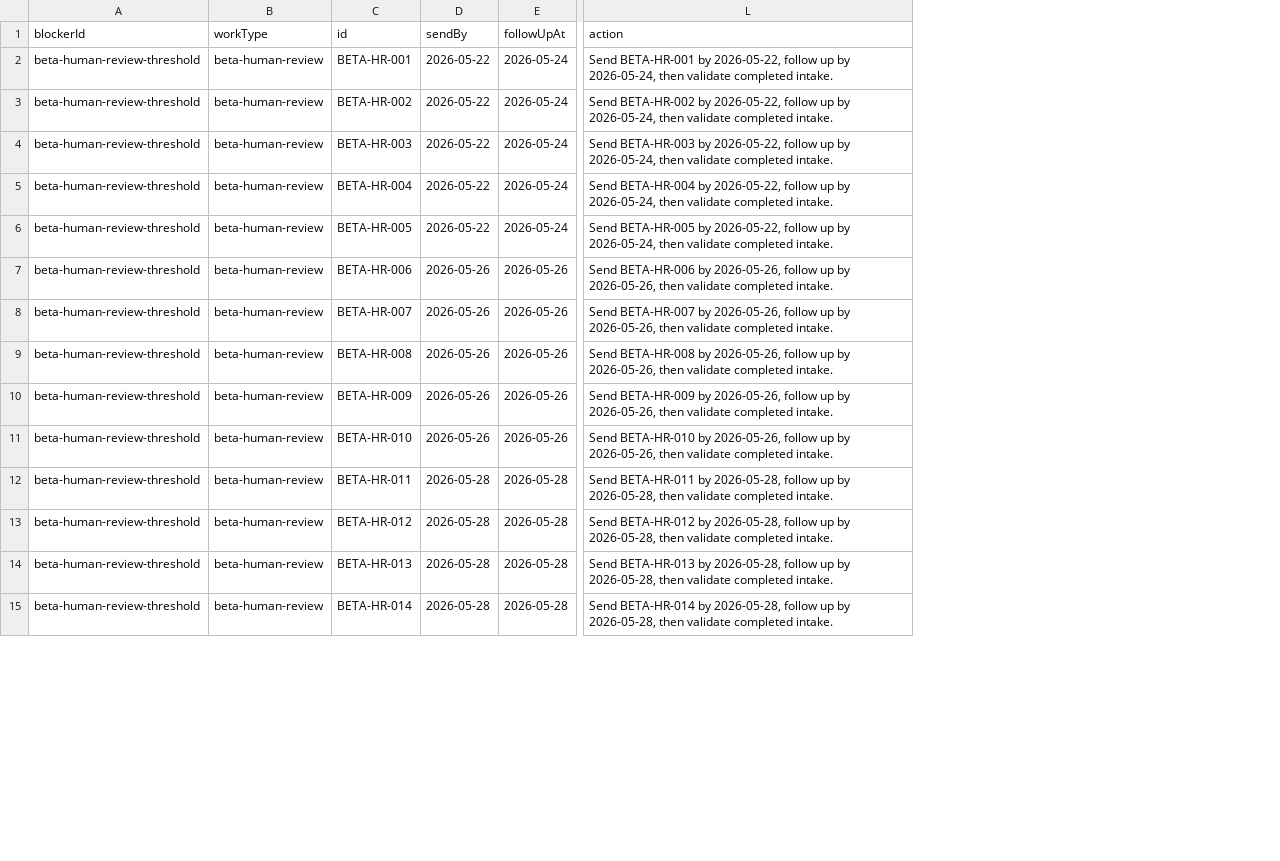
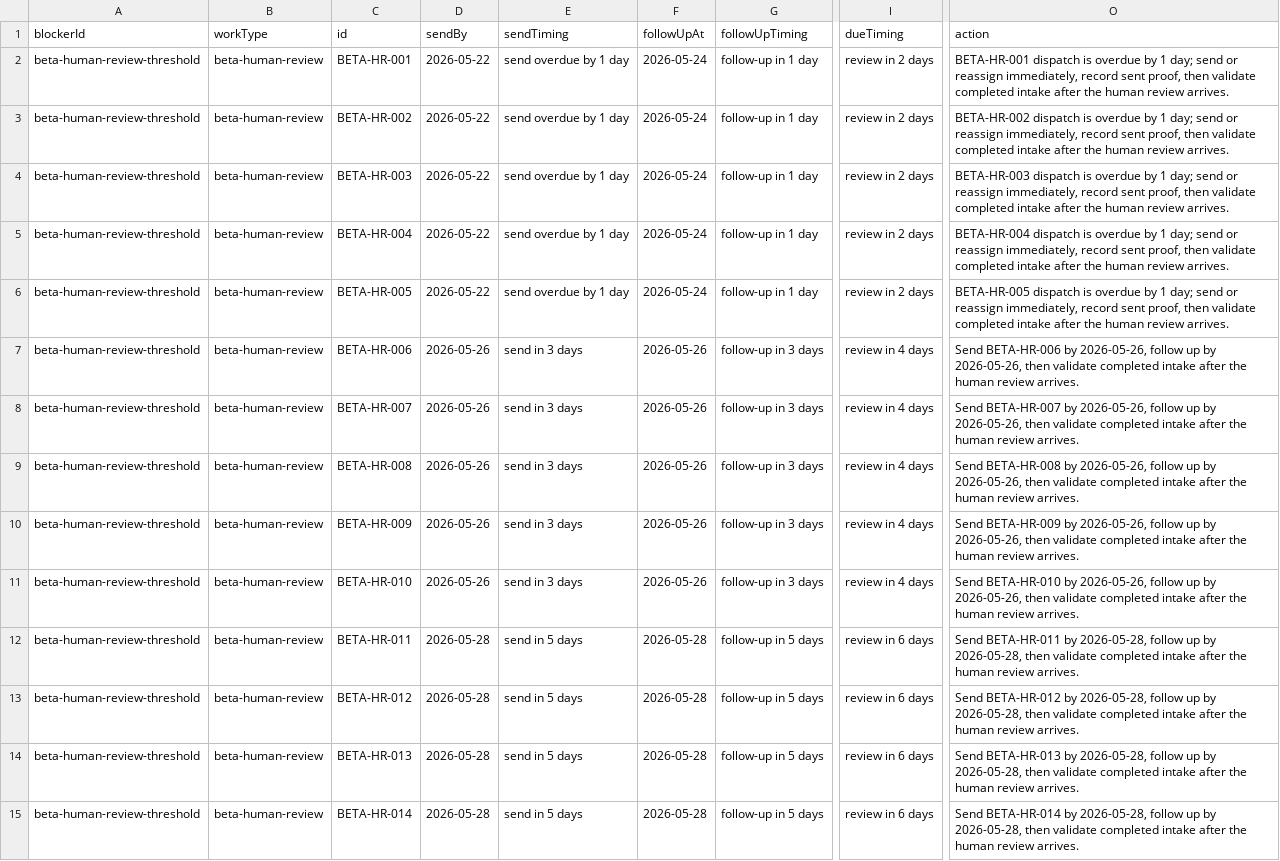
Before and after one commit to rodblair/globe-travel, a CSV file: qa/public-launch-blocker-board-2026-05-21.csv, drawn as a sheet; only a part is shown, gaps mark what is left out; addresses are those after the commit; the diff covers the shown part only; the diff names each change by its address in the sheet, - before the commit and + after, or states it on an @@ line.

Commit message:
Clarify launch blocker timing actions

```diff
--- a/qa/public-launch-blocker-board-2026-05-21.csv
+++ b/qa/public-launch-blocker-board-2026-05-21.csv
+column E (sendTiming), rows 2-15: send overdue by 1 day | send overdue by 1 day | send overdue by 1 day | send overdue by 1 day | send overdue by 1 day | send in 3 days | send in 3 days | send in 3 days | send in 3 days | send in 3 days | send in 5 days | send in 5 days | send in 5 days | send in 5 days
+column G (followUpTiming), rows 2-15: follow-up in 1 day | follow-up in 1 day | follow-up in 1 day | follow-up in 1 day | follow-up in 1 day | follow-up in 3 days | follow-up in 3 days | follow-up in 3 days | follow-up in 3 days | follow-up in 3 days | follow-up in 5 days | follow-up in 5 days | follow-up in 5 days | follow-up in 5 days
+column I (dueTiming), rows 2-15: review in 2 days | review in 2 days | review in 2 days | review in 2 days | review in 2 days | review in 4 days | review in 4 days | review in 4 days | review in 4 days | review in 4 days | review in 6 days | review in 6 days | review in 6 days | review in 6 days
-O2 (action): Send BETA-HR-001 by 2026-05-22, follow up by 2026-05-24, then validate completed intake.
+O2 (action): BETA-HR-001 dispatch is overdue by 1 day; send or reassign immediately, record sent proof, then validate completed intake after the human review arrives.
-O3 (action): Send BETA-HR-002 by 2026-05-22, follow up by 2026-05-24, then validate completed intake.
+O3 (action): BETA-HR-002 dispatch is overdue by 1 day; send or reassign immediately, record sent proof, then validate completed intake after the human review arrives.
-O4 (action): Send BETA-HR-003 by 2026-05-22, follow up by 2026-05-24, then validate completed intake.
+O4 (action): BETA-HR-003 dispatch is overdue by 1 day; send or reassign immediately, record sent proof, then validate completed intake after the human review arrives.
-O5 (action): Send BETA-HR-004 by 2026-05-22, follow up by 2026-05-24, then validate completed intake.
+O5 (action): BETA-HR-004 dispatch is overdue by 1 day; send or reassign immediately, record sent proof, then validate completed intake after the human review arrives.
-O6 (action): Send BETA-HR-005 by 2026-05-22, follow up by 2026-05-24, then validate completed intake.
+O6 (action): BETA-HR-005 dispatch is overdue by 1 day; send or reassign immediately, record sent proof, then validate completed intake after the human review arrives.
-O7 (action): …validate completed intake.
+O7 (action): …validate completed intake after the human review arrives.
-O8 (action): …validate completed intake.
+O8 (action): …validate completed intake after the human review arrives.
-O9 (action): …validate completed intake.
+O9 (action): …validate completed intake after the human review arrives.
-O10 (action): …validate completed intake.
+O10 (action): …validate completed intake after the human review arrives.
-O11 (action): …validate completed intake.
+O11 (action): …validate completed intake after the human review arrives.
-O12 (action): …validate completed intake.
+O12 (action): …validate completed intake after the human review arrives.
-O13 (action): …validate completed intake.
+O13 (action): …validate completed intake after the human review arrives.
-O14 (action): …validate completed intake.
+O14 (action): …validate completed intake after the human review arrives.
-O15 (action): …validate completed intake.
+O15 (action): …validate completed intake after the human review arrives.
```
Also changed, not shown: 14 edited cells elsewhere in this file, 9 other files.
